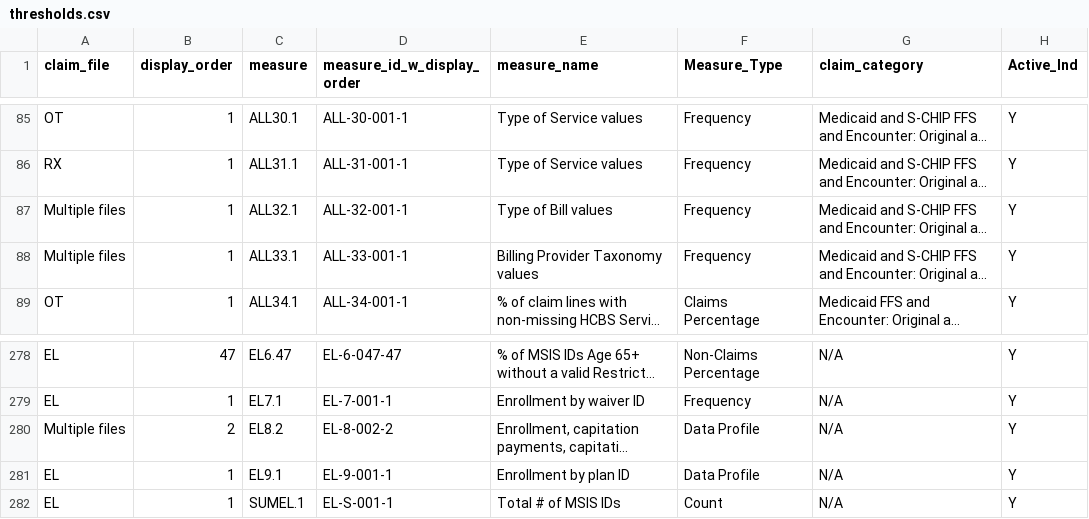
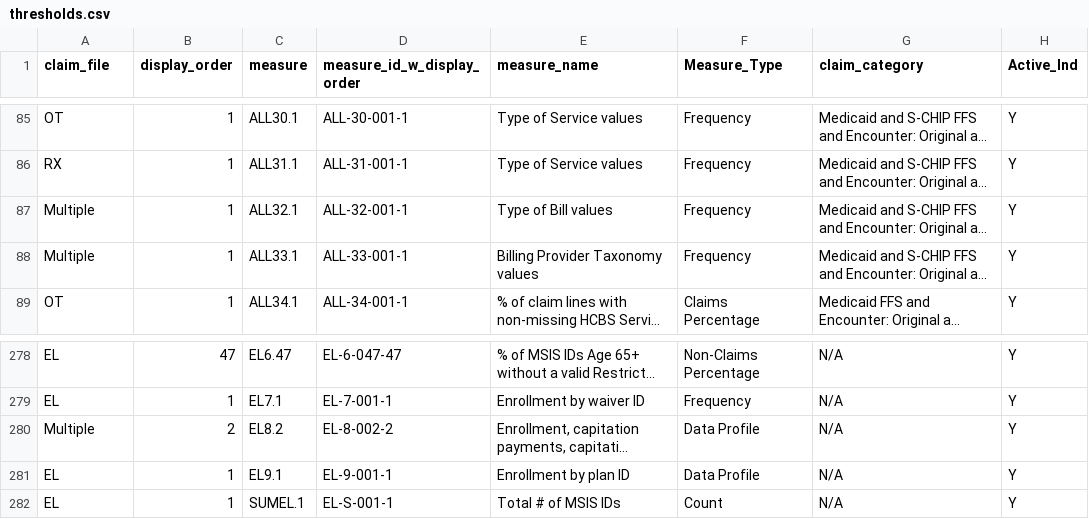
Before and after one commit to CMSgov/T-MSIS-Data-Quality-Measures-Generation-Code, a CSV file: dqm/cfg/thresholds.csv, drawn as a sheet; only a part is shown, gaps mark what is left out; long unchanged cells end in …; the diff names each change by its address in the sheet, - before the commit and + after, or states it on an @@ line.

```diff
--- a/dqm/cfg/thresholds.csv
+++ b/dqm/cfg/thresholds.csv
-A87:A88 (claim_file): Multiple files
+A87:A88 (claim_file): Multiple
-A280 (claim_file): Multiple files
+A280 (claim_file): Multiple
```
Also changed, not shown: 44 other files.
